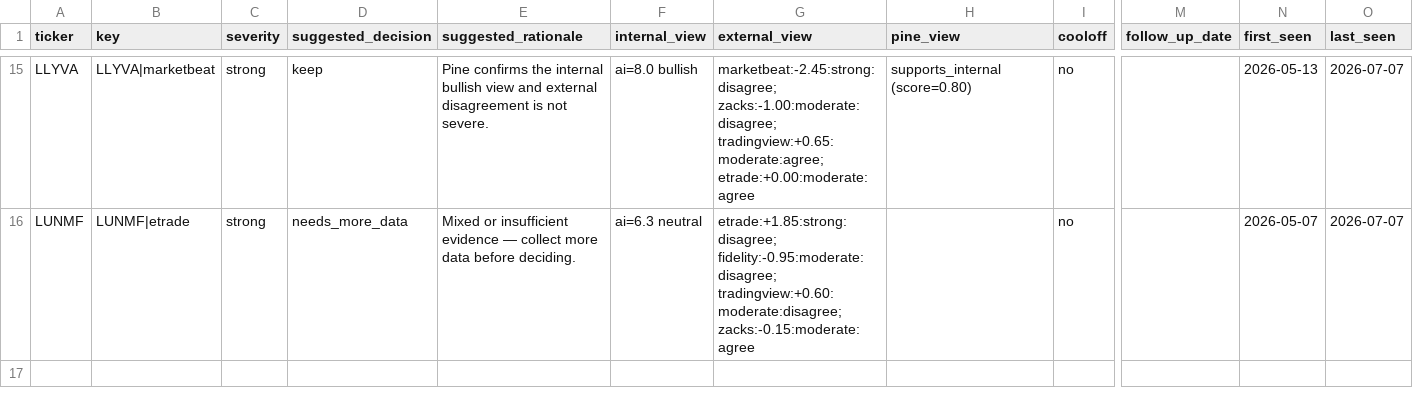
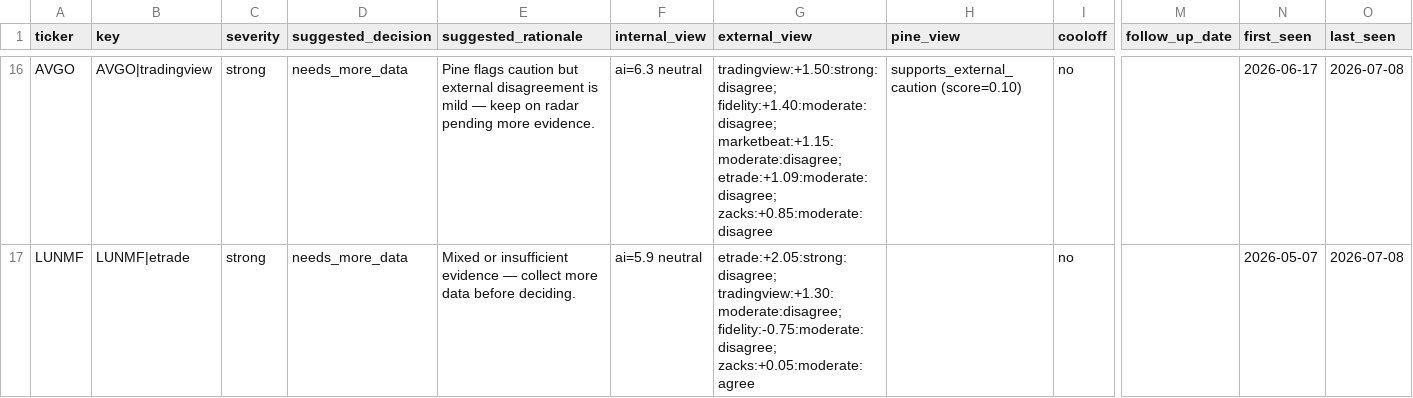
Before and after one commit to stdeplock-prog/ai-stock-rankings, a CSV file: data/reports/disagreement_queue_review.csv, drawn as a sheet; only a part is shown, gaps mark what is left out; addresses are those after the commit; the diff covers the shown part only; the diff names each change by its address in the sheet, - before the commit and + after, or states it on an @@ line.

```diff
--- a/data/reports/disagreement_queue_review.csv
+++ b/data/reports/disagreement_queue_review.csv
-A16 (ticker): LLYVA
+A16 (ticker): AVGO
-B16 (key): LLYVA|marketbeat
+B16 (key): AVGO|tradingview
-D16 (suggested_decision): keep
+D16 (suggested_decision): needs_more_data
-E16 (suggested_rationale): Pine confirms the internal bullish view and external disagreement is not severe.
+E16 (suggested_rationale): Pine flags caution but external disagreement is mild — keep on radar pending more evidence.
-F16 (internal_view): ai=8.0 bullish
+F16 (internal_view): ai=6.3 neutral
-G16 (external_view): marketbeat:-2.45:strong:disagree; zacks:-1.00:moderate:disagree; tradingview:+0.65:moderate:agree; etrade:+0.00:moderate:agree
+G16 (external_view): tradingview:+1.50:strong:disagree; fidelity:+1.40:moderate:disagree; marketbeat:+1.15:moderate:disagree; etrade:+1.09:moderate:disagree; zacks:+0.85:moderate:disagree
-H16 (pine_view): supports_internal (score=0.80)
+H16 (pine_view): supports_external_caution (score=0.10)
-N16 (first_seen): 2026-05-13
+N16 (first_seen): 2026-06-17
-O16:O17 (last_seen): 2026-07-07
+O16:O17 (last_seen): 2026-07-08
-F17 (internal_view): ai=6.3 neutral
+F17 (internal_view): ai=5.9 neutral
-G17 (external_view): etrade:+1.85:strong:disagree; fidelity:-0.95:moderate:disagree; tradingview:+0.60:moderate:disagree; zacks:-0.15:moderate:agree
+G17 (external_view): etrade:+2.05:strong:disagree; tradingview:+1.30:moderate:disagree; fidelity:-0.75:moderate:disagree; zacks:+0.05:moderate:agree
```
Also changed, not shown: 2 added rows, 1 removed row and 34 edited cells elsewhere in this file, data/processed/scoring_outputs/rankings_daily_open.csv, data/reference/master_universe.csv, 54 other files.
